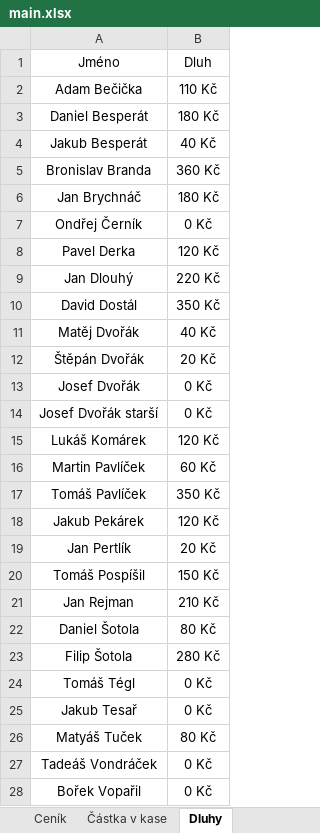
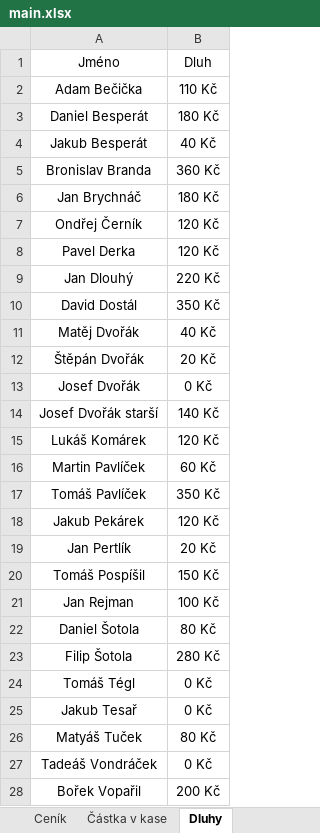
Before and after one commit to dostald2/SK-Chroustovice, an Excel workbook: main.xlsx, sheet Dluhy, drawn as a sheet; values as stored, in another font and other column widths than the file's, no borders; the diff names each change by its address in the sheet, - before the commit and + after, or states it on an @@ line.

Commit message:
Update main.xlsx

```diff
--- a/main.xlsx (sheet Dluhy)
+++ b/main.xlsx (sheet Dluhy)
-B7: 0 Kč
+B7: 120 Kč
-B14: 0 Kč
+B14: 140 Kč
-B21: 210 Kč
+B21: 100 Kč
-B28: 0 Kč
+B28: 200 Kč
```
